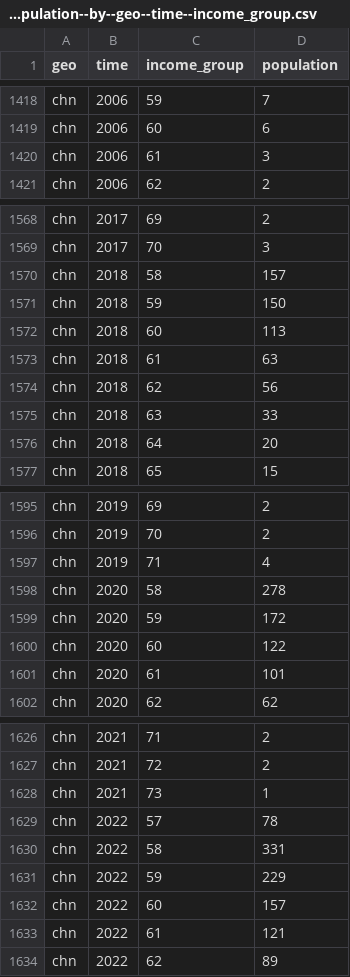
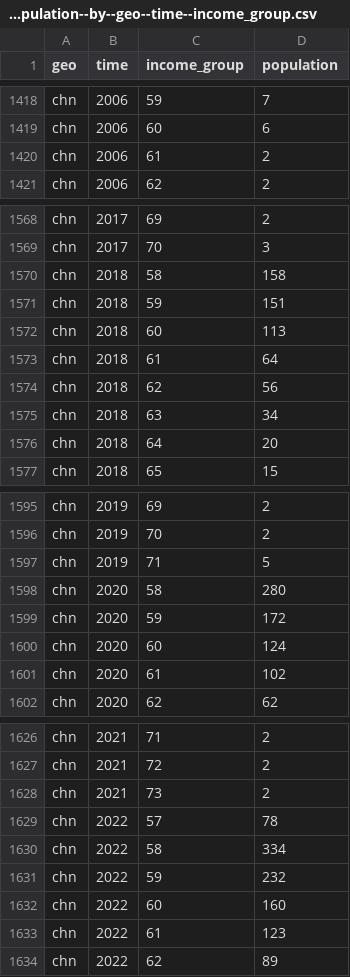
Before and after one commit to open-numbers/ddf--gapminder--billionaires, a CSV file: ddf--datapoints--population--by--geo--time--income_group.csv, drawn as a sheet; only a part is shown, gaps mark what is left out; the diff covers the shown part only.

```diff
--- a/ddf--datapoints--population--by--geo--time--income_group.csv
+++ b/ddf--datapoints--population--by--geo--time--income_group.csv
@@ -1419,3 +1419,3 @@ chn,2006,59,7
 chn,2006,60,6
-chn,2006,61,3
+chn,2006,61,2
 chn,2006,62,2
@@ -1569,8 +1569,8 @@ chn,2017,69,2
 chn,2017,70,3
-chn,2018,58,157
-chn,2018,59,150
+chn,2018,58,158
+chn,2018,59,151
 chn,2018,60,113
-chn,2018,61,63
+chn,2018,61,64
 chn,2018,62,56
-chn,2018,63,33
+chn,2018,63,34
 chn,2018,64,20
@@ -1596,7 +1596,7 @@ chn,2019,69,2
 chn,2019,70,2
-chn,2019,71,4
-chn,2020,58,278
+chn,2019,71,5
+chn,2020,58,280
 chn,2020,59,172
-chn,2020,60,122
-chn,2020,61,101
+chn,2020,60,124
+chn,2020,61,102
 chn,2020,62,62
@@ -1627,8 +1627,8 @@ chn,2021,71,2
 chn,2021,72,2
-chn,2021,73,1
+chn,2021,73,2
 chn,2022,57,78
-chn,2022,58,331
-chn,2022,59,229
-chn,2022,60,157
-chn,2022,61,121
+chn,2022,58,334
+chn,2022,59,232
+chn,2022,60,160
+chn,2022,61,123
 chn,2022,62,89
```
Also changed, not shown: 8 removed rows and 35 edited cells elsewhere in this file, 2 other files.
